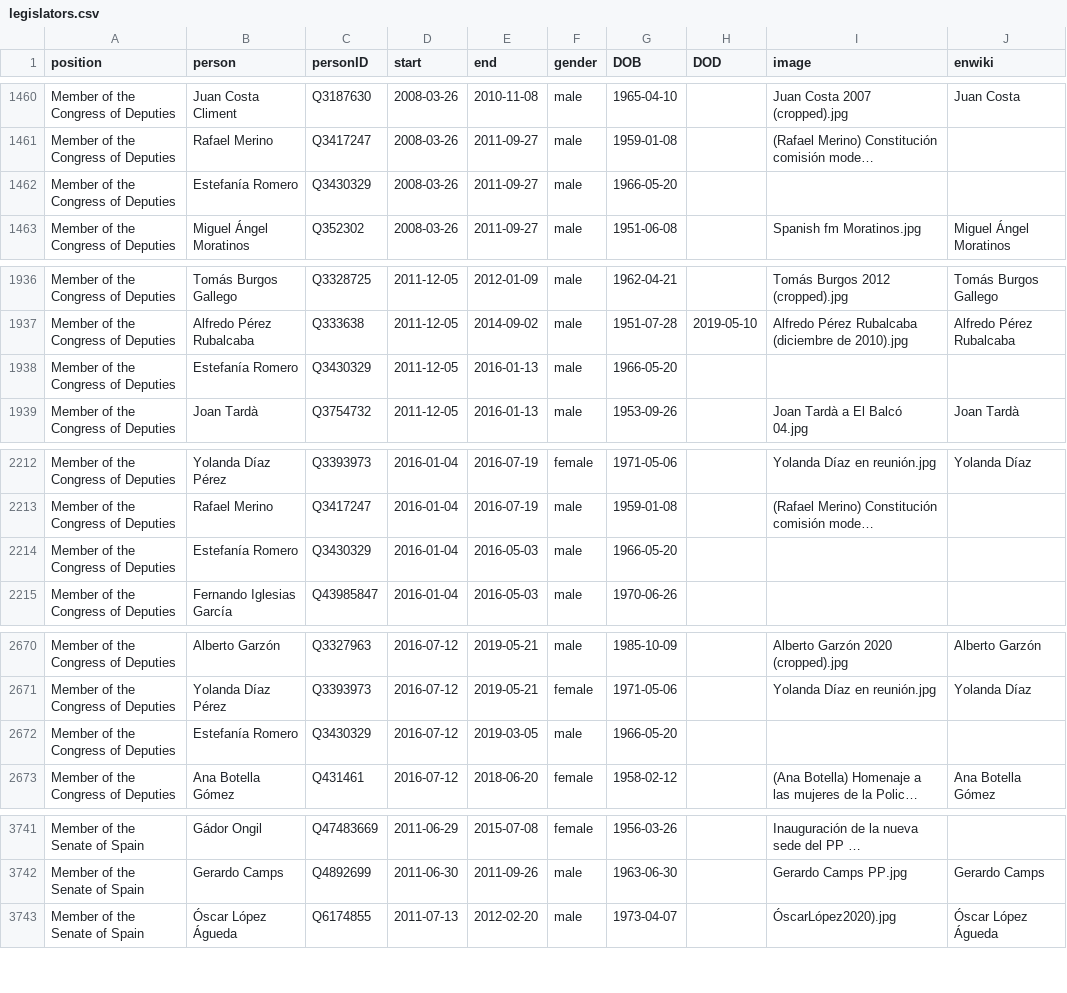
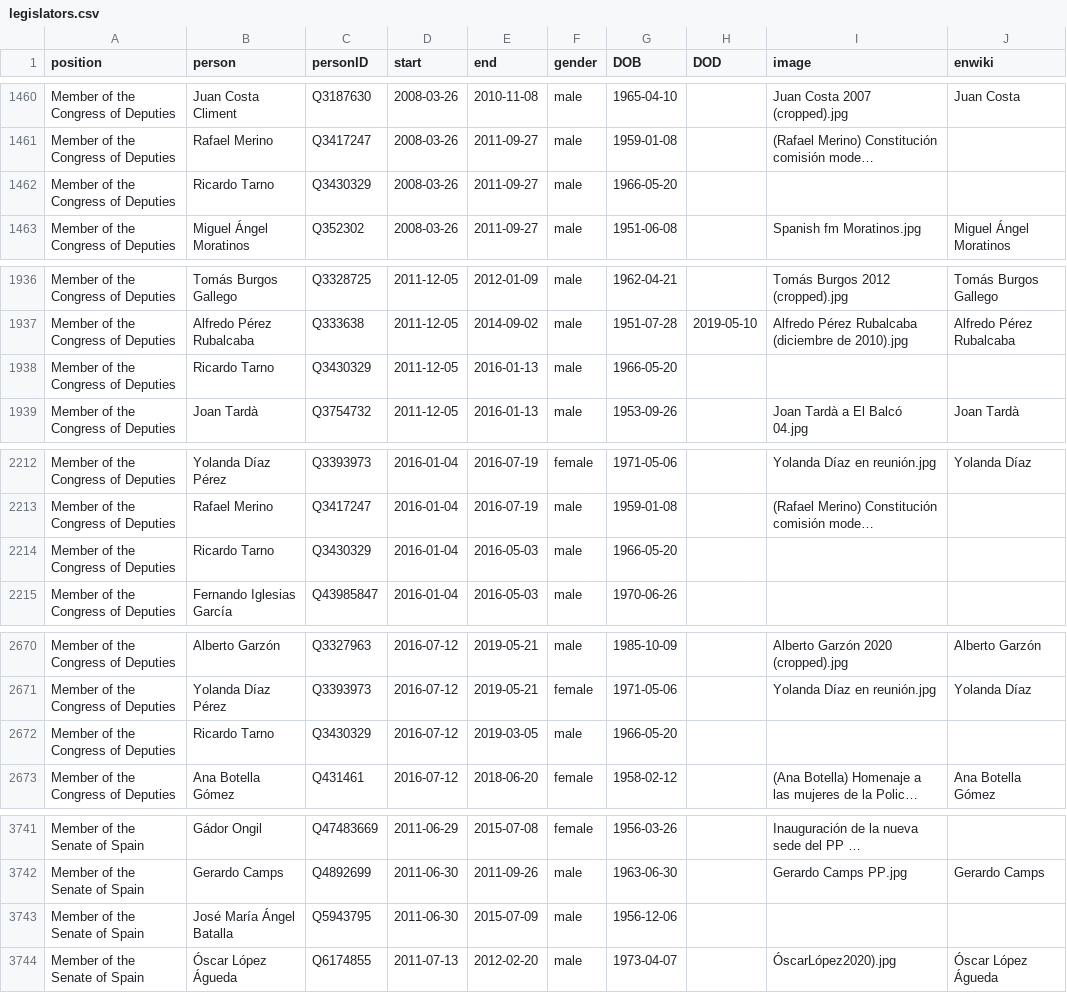
Before and after one commit to every-politician-scrapers/spain-ministers, a CSV file: html/legislators.csv, drawn as a sheet; only a part is shown, gaps mark what is left out; long unchanged cells end in …; the diff covers the shown part only; the diff names each change by its address in the sheet, - before the commit and + after, or states it on an @@ line.

```diff
--- a/html/legislators.csv
+++ b/html/legislators.csv
-B1462 (person): Estefanía Romero
+B1462 (person): Ricardo Tarno
-B1938 (person): Estefanía Romero
+B1938 (person): Ricardo Tarno
-B2214 (person): Estefanía Romero
+B2214 (person): Ricardo Tarno
-B2672 (person): Estefanía Romero
+B2672 (person): Ricardo Tarno
+row 3743: Member of the Senate of Spain | José María Ángel Batalla | Q5943795 | 2011-06-30 | 2015-07-09 | male | 1956-12-06
```
Also changed, not shown: 3 edited cells elsewhere in this file, html/holders21.csv.
